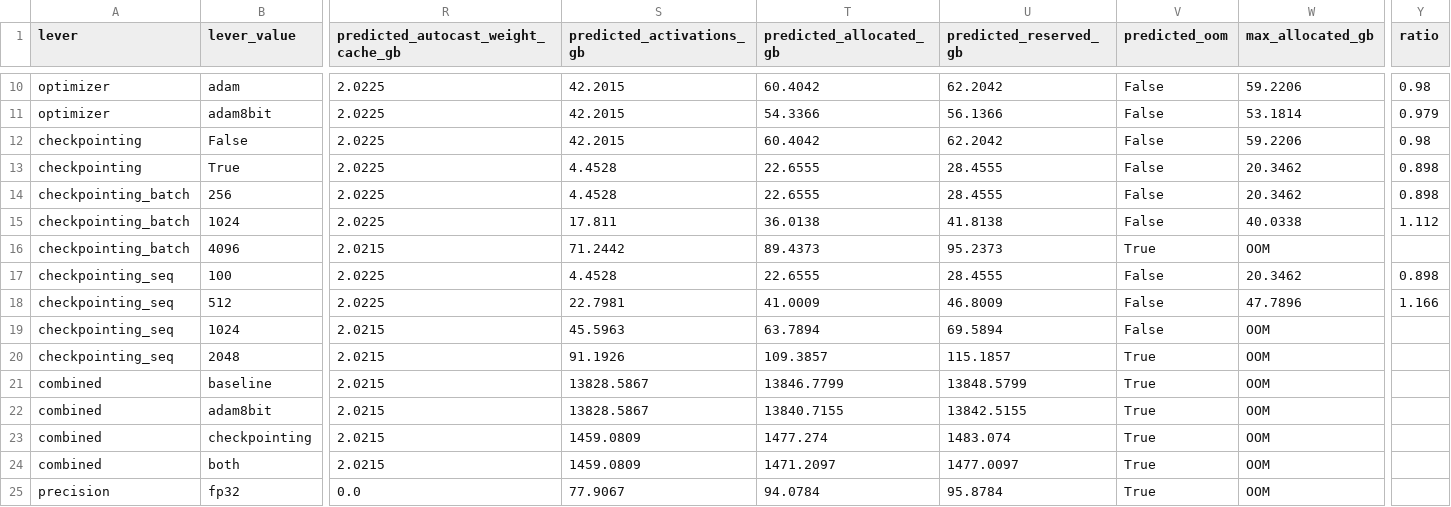
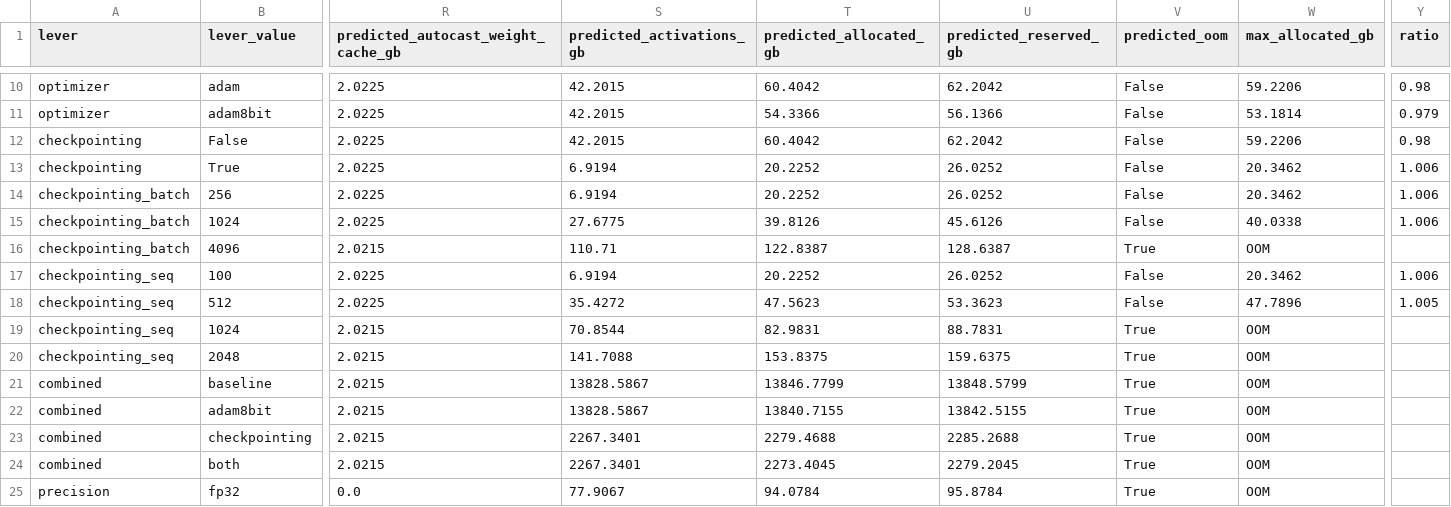
Before and after one commit to odog96/gpu-sizing-playbook, a CSV file: runs/20260731-1200/results.csv, drawn as a sheet; only a part is shown, gaps mark what is left out; the diff names each change by its address in the sheet, - before the commit and + after, or states it on an @@ line.

```diff
--- a/runs/20260731-1200/results.csv
+++ b/runs/20260731-1200/results.csv
-S13:S14 (predicted_activations_gb): 4.4528
+S13:S14 (predicted_activations_gb): 6.9194
-T13:T14 (predicted_allocated_gb): 22.6555
+T13:T14 (predicted_allocated_gb): 20.2252
-U13:U14 (predicted_reserved_gb): 28.4555
+U13:U14 (predicted_reserved_gb): 26.0252
-Y13:Y14 (ratio): 0.898
+Y13:Y14 (ratio): 1.006
-S15 (predicted_activations_gb): 17.811
+S15 (predicted_activations_gb): 27.6775
-T15 (predicted_allocated_gb): 36.0138
+T15 (predicted_allocated_gb): 39.8126
-U15 (predicted_reserved_gb): 41.8138
+U15 (predicted_reserved_gb): 45.6126
-Y15 (ratio): 1.112
+Y15 (ratio): 1.006
-S16 (predicted_activations_gb): 71.2442
+S16 (predicted_activations_gb): 110.71
-T16 (predicted_allocated_gb): 89.4373
+T16 (predicted_allocated_gb): 122.8387
-U16 (predicted_reserved_gb): 95.2373
+U16 (predicted_reserved_gb): 128.6387
-S17 (predicted_activations_gb): 4.4528
+S17 (predicted_activations_gb): 6.9194
-T17 (predicted_allocated_gb): 22.6555
+T17 (predicted_allocated_gb): 20.2252
-U17 (predicted_reserved_gb): 28.4555
+U17 (predicted_reserved_gb): 26.0252
-Y17 (ratio): 0.898
+Y17 (ratio): 1.006
-S18 (predicted_activations_gb): 22.7981
+S18 (predicted_activations_gb): 35.4272
-T18 (predicted_allocated_gb): 41.0009
+T18 (predicted_allocated_gb): 47.5623
-U18 (predicted_reserved_gb): 46.8009
+U18 (predicted_reserved_gb): 53.3623
-Y18 (ratio): 1.166
+Y18 (ratio): 1.005
-S19 (predicted_activations_gb): 45.5963
+S19 (predicted_activations_gb): 70.8544
-T19 (predicted_allocated_gb): 63.7894
+T19 (predicted_allocated_gb): 82.9831
-U19 (predicted_reserved_gb): 69.5894
+U19 (predicted_reserved_gb): 88.7831
-V19 (predicted_oom): False
+V19 (predicted_oom): True
-S20 (predicted_activations_gb): 91.1926
+S20 (predicted_activations_gb): 141.7088
-T20 (predicted_allocated_gb): 109.3857
+T20 (predicted_allocated_gb): 153.8375
-U20 (predicted_reserved_gb): 115.1857
+U20 (predicted_reserved_gb): 159.6375
-S23:S24 (predicted_activations_gb): 1459.0809
+S23:S24 (predicted_activations_gb): 2267.3401
-T23 (predicted_allocated_gb): 1477.274
+T23 (predicted_allocated_gb): 2279.4688
-U23 (predicted_reserved_gb): 1483.074
+U23 (predicted_reserved_gb): 2285.2688
-T24 (predicted_allocated_gb): 1471.2097
+T24 (predicted_allocated_gb): 2273.4045
-U24 (predicted_reserved_gb): 1477.0097
+U24 (predicted_reserved_gb): 2279.2045
```
Also changed, not shown: benchmark/results.csv, 11 other files.
